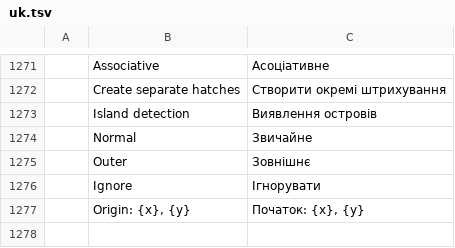
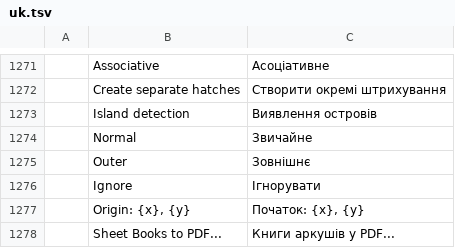
Before and after one commit to 0x-fork/cadcraft, a TSV file: crates/ui-egui/src/i18n/uk.tsv, drawn as a sheet; only a part is shown, gaps mark what is left out; the diff names each change by its address in the sheet, - before the commit and + after, or states it on an @@ line.

```diff
--- a/crates/ui-egui/src/i18n/uk.tsv
+++ b/crates/ui-egui/src/i18n/uk.tsv
+row 1278:  | Sheet Books to PDF... | Книги аркушів у PDF...
```
Also changed, not shown: crates/ui-egui/src/i18n/ru.tsv, 2 other files.
